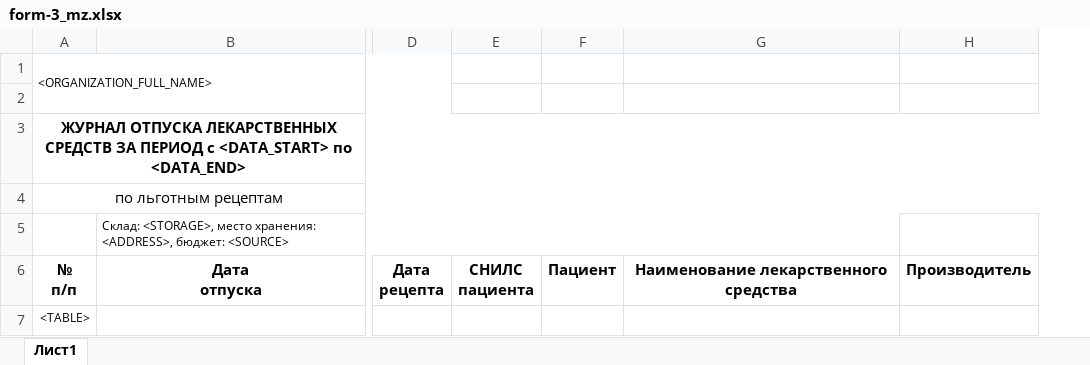
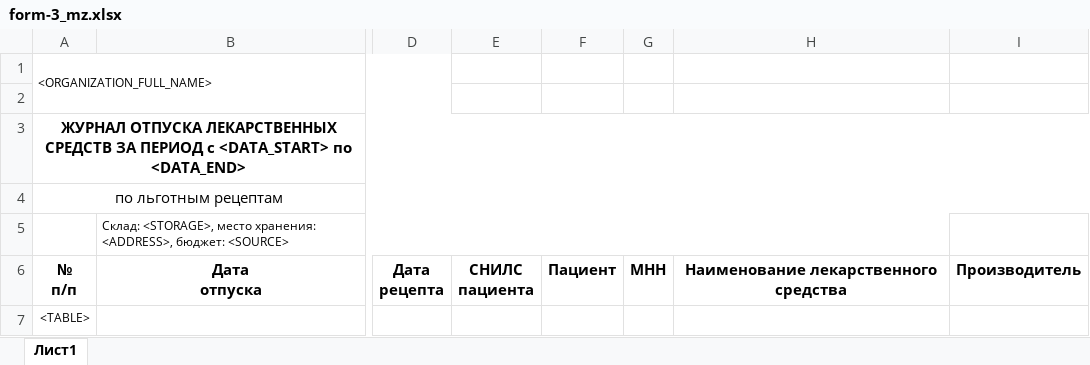
Before and after one commit to tequila99/node-excel-reports, an Excel workbook: uploads/form-3_mz.xlsx, sheet Лист1, drawn as a sheet; only a part is shown, gaps mark what is left out; values as stored, in another font and other column widths than the file's, no borders; the diff names each change by its address in the sheet, - before the commit and + after, or states it on an @@ line.

```diff
--- a/uploads/form-3_mz.xlsx (sheet Лист1)
+++ b/uploads/form-3_mz.xlsx (sheet Лист1)
+column G, row 6: МНН
```
Also changed, not shown: 1 other file.
